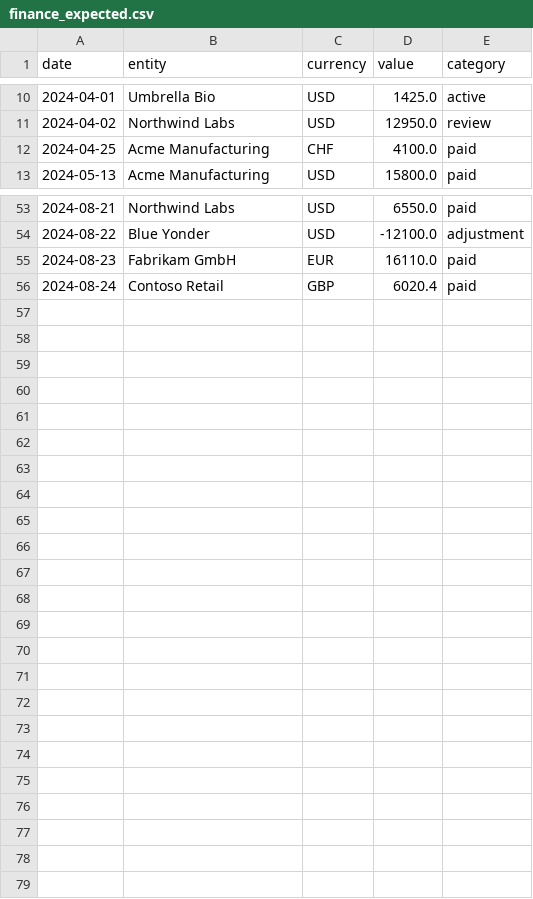
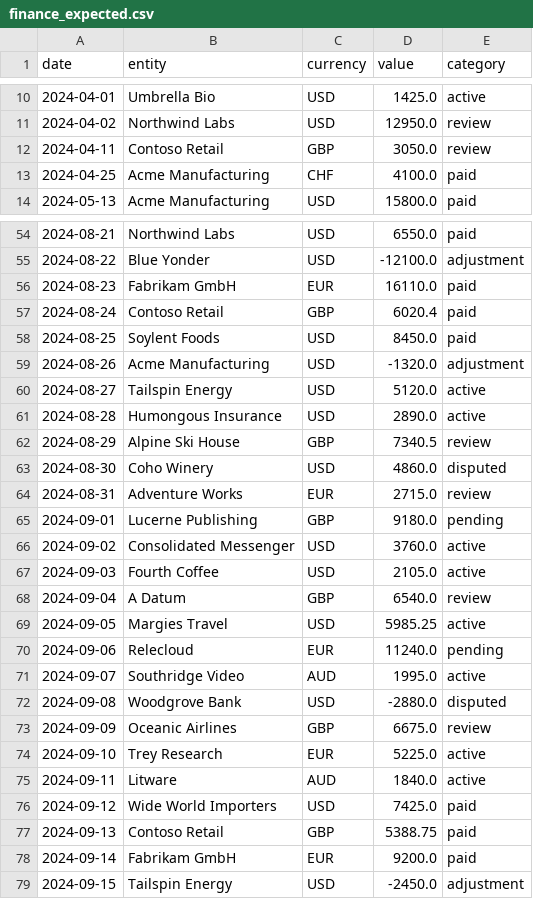
Before and after one commit to nilayparikh/tuts-agentic-ai-examples, a CSV file: self-improving-agent/cleanloop/.gold/finance_expected.csv, drawn as a sheet; only a part is shown, gaps mark what is left out; the diff names each change by its address in the sheet, - before the commit and + after, or states it on an @@ line.

```diff
--- a/self-improving-agent/cleanloop/.gold/finance_expected.csv
+++ b/self-improving-agent/cleanloop/.gold/finance_expected.csv
+row 12: 2024-04-11 | Contoso Retail | GBP | 3050.0 | review
+row 58: 2024-08-25 | Soylent Foods | USD | 8450.0 | paid
+row 59: 2024-08-26 | Acme Manufacturing | USD | -1320.0 | adjustment
+row 60: 2024-08-27 | Tailspin Energy | USD | 5120.0 | active
+row 61: 2024-08-28 | Humongous Insurance | USD | 2890.0 | active
+row 62: 2024-08-29 | Alpine Ski House | GBP | 7340.5 | review
+row 63: 2024-08-30 | Coho Winery | USD | 4860.0 | disputed
+row 64: 2024-08-31 | Adventure Works | EUR | 2715.0 | review
+row 65: 2024-09-01 | Lucerne Publishing | GBP | 9180.0 | pending
+row 66: 2024-09-02 | Consolidated Messenger | USD | 3760.0 | active
+row 67: 2024-09-03 | Fourth Coffee | USD | 2105.0 | active
+row 68: 2024-09-04 | A Datum | GBP | 6540.0 | review
+row 69: 2024-09-05 | Margies Travel | USD | 5985.25 | active
+row 70: 2024-09-06 | Relecloud | EUR | 11240.0 | pending
+row 71: 2024-09-07 | Southridge Video | AUD | 1995.0 | active
+row 72: 2024-09-08 | Woodgrove Bank | USD | -2880.0 | disputed
+row 73: 2024-09-09 | Oceanic Airlines | GBP | 6675.0 | review
+row 74: 2024-09-10 | Trey Research | EUR | 5225.0 | active
+row 75: 2024-09-11 | Litware | AUD | 1840.0 | active
+row 76: 2024-09-12 | Wide World Importers | USD | 7425.0 | paid
+row 77: 2024-09-13 | Contoso Retail | GBP | 5388.75 | paid
+row 78: 2024-09-14 | Fabrikam GmbH | EUR | 9200.0 | paid
+row 79: 2024-09-15 | Tailspin Energy | USD | -2450.0 | adjustment
```
Also changed, not shown: self-improving-agent/cleanloop/.input/finance_invoices.csv, self-improving-agent/cleanloop/.input/finance_invoices_collections.csv, 35 other files.
